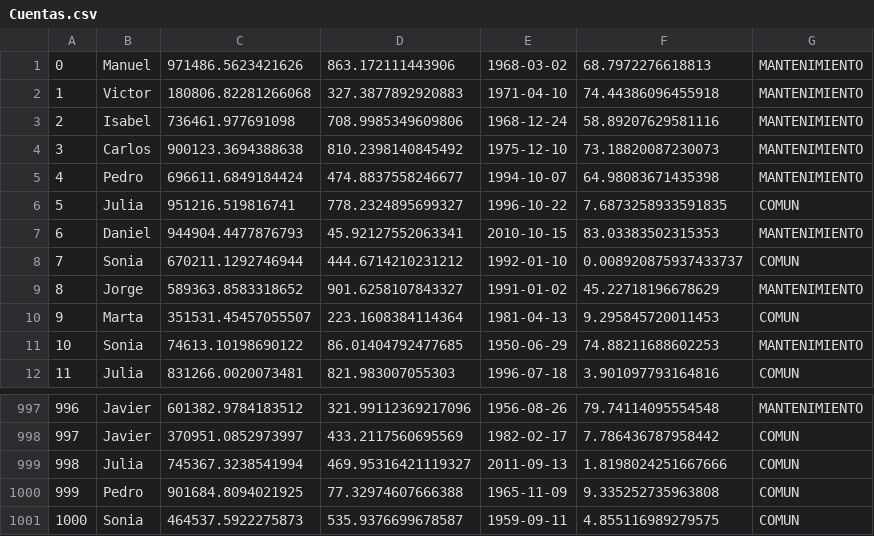
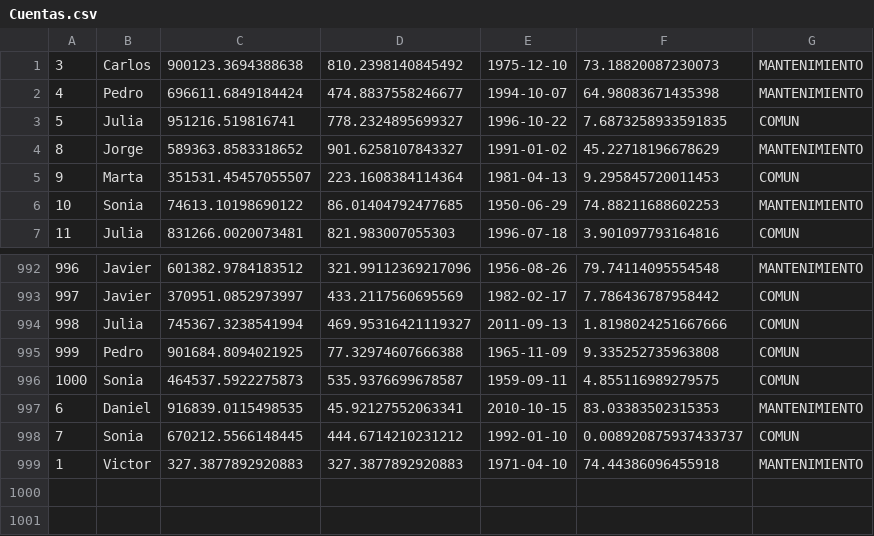
Before and after one commit to aliciaMartinezAsian/PSP03, a CSV file: Cuentas.csv, drawn as a sheet; only a part is shown, gaps mark what is left out; removed rows and columns are numbered as before the commit, all else as after; the diff names each change by its address in the sheet, - before the commit and + after, or states it on an @@ line.

```diff
--- a/Cuentas.csv
+++ b/Cuentas.csv
-row 1: 0 | Manuel | 971486.5623421626 | 863.172111443906 | 1968-03-02 | 68.7972276618813 | MANTENIMIENTO
-row 2: 1 | Victor | 180806.82281266068 | 327.3877892920883 | 1971-04-10 | 74.44386096455918 | MANTENIMIENTO
-row 3: 2 | Isabel | 736461.977691098 | 708.9985349609806 | 1968-12-24 | 58.89207629581116 | MANTENIMIENTO
-row 7: 6 | Daniel | 944904.4477876793 | 45.92127552063341 | 2010-10-15 | 83.03383502315353 | MANTENIMIENTO
-row 8: 7 | Sonia | 670211.1292746944 | 444.6714210231212 | 1992-01-10 | 0.008920875937433737 | COMUN
+row 997: 6 | Daniel | 916839.0115498535 | 45.92127552063341 | 2010-10-15 | 83.03383502315353 | MANTENIMIENTO
+row 998: 7 | Sonia | 670212.5566148445 | 444.6714210231212 | 1992-01-10 | 0.008920875937433737 | COMUN
+row 999: 1 | Victor | 327.3877892920883 | 327.3877892920883 | 1971-04-10 | 74.44386096455918 | MANTENIMIENTO
```
Also changed, not shown: 2 other files.
